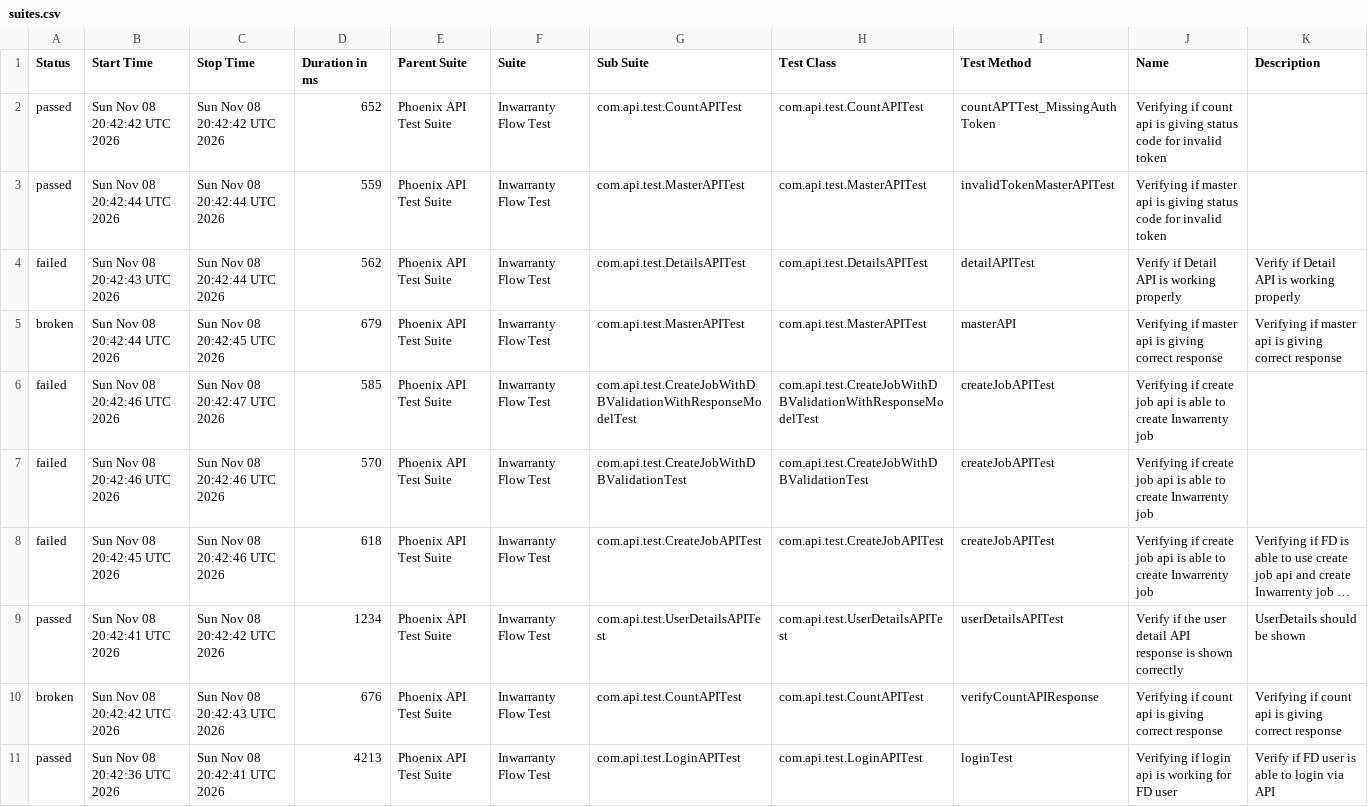
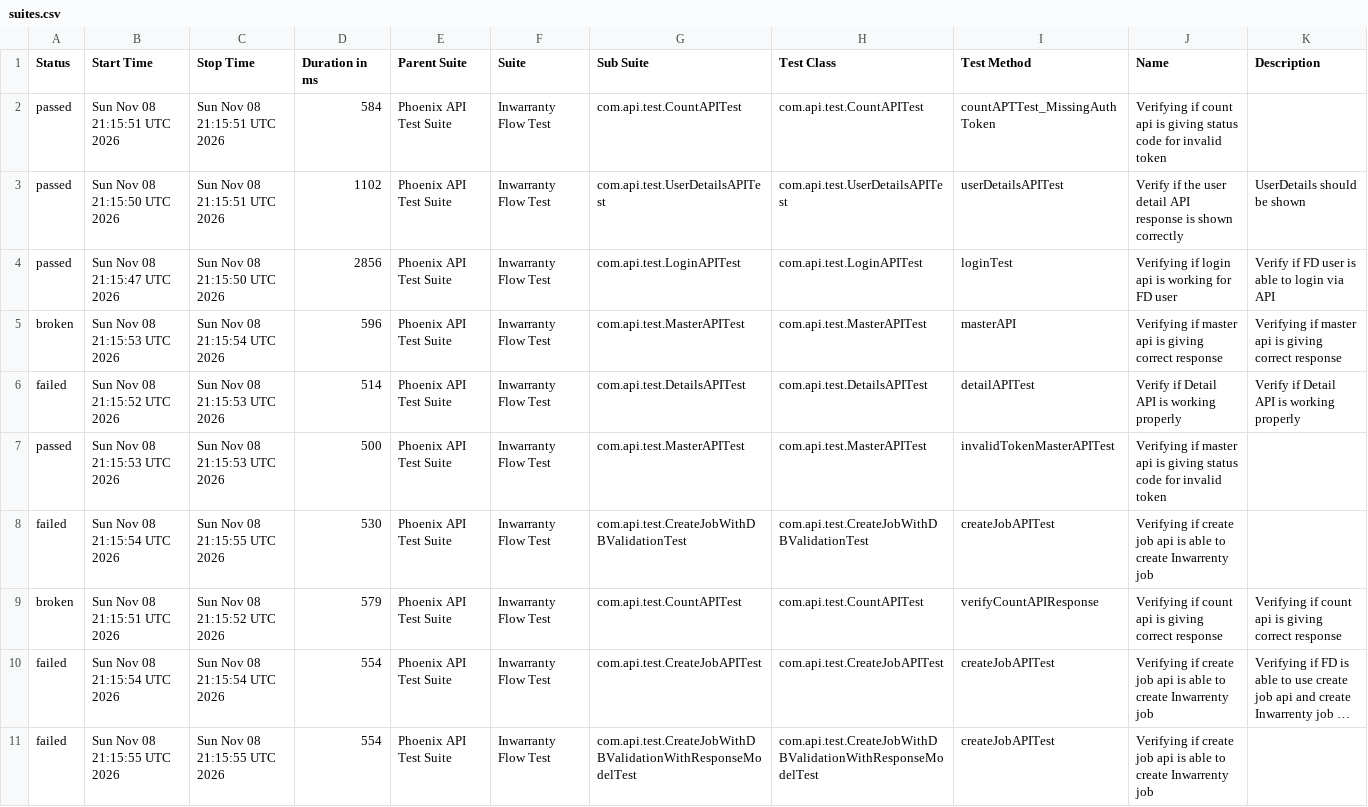
Before and after one commit to manasi7830/PhoneixTestAutomationFramework, a CSV file: data/suites.csv, drawn as a sheet; long unchanged cells end in …; removed rows and columns are numbered as before the commit, all else as after; the diff names each change by its address in the sheet, - before the commit and + after, or states it on an @@ line.

```diff
--- a/data/suites.csv
+++ b/data/suites.csv
-B2 (Start Time): Sun Nov 08 20:42:42 UTC 2026
+B2 (Start Time): Sun Nov 08 21:15:51 UTC 2026
-C2 (Stop Time): Sun Nov 08 20:42:42 UTC 2026
+C2 (Stop Time): Sun Nov 08 21:15:51 UTC 2026
-D2 (Duration in ms): 652
+D2 (Duration in ms): 584
-B3 (Start Time): Sun Nov 08 20:42:44 UTC 2026
+B3 (Start Time): Sun Nov 08 21:15:50 UTC 2026
-C3 (Stop Time): Sun Nov 08 20:42:44 UTC 2026
+C3 (Stop Time): Sun Nov 08 21:15:51 UTC 2026
-D3 (Duration in ms): 559
+D3 (Duration in ms): 1102
-G3 (Sub Suite): com.api.test.MasterAPITest
+G3 (Sub Suite): com.api.test.UserDetailsAPITest
-H3 (Test Class): com.api.test.MasterAPITest
+H3 (Test Class): com.api.test.UserDetailsAPITest
-I3 (Test Method): invalidTokenMasterAPITest
+I3 (Test Method): userDetailsAPITest
-J3 (Name): Verifying if master api is giving status code for invalid token
+J3 (Name): Verify if the user detail API response is shown correctly
-K3 (Description): (empty)
+K3 (Description): UserDetails should be shown
-row 4: failed | Sun Nov 08 20:42:43 UTC 2026 | Sun Nov 08 20:42:44 UTC 2026 | 562 | Phoenix API Test Suite | Inwarranty Flow Test | com.api.test.DetailsAPITest | com.api.test.DetailsAPITest | detailAPITest | Verify if Detail API is working properly | Verify if Detail API is working properly
+row 4: passed | Sun Nov 08 21:15:47 UTC 2026 | Sun Nov 08 21:15:50 UTC 2026 | 2856 | Phoenix API Test Suite | Inwarranty Flow Test | com.api.test.LoginAPITest | com.api.test.LoginAPITest | loginTest | Verifying if login api is working for FD user | Verify if FD user is able to login via API
-B5 (Start Time): Sun Nov 08 20:42:44 UTC 2026
+B5 (Start Time): Sun Nov 08 21:15:53 UTC 2026
-C5 (Stop Time): Sun Nov 08 20:42:45 UTC 2026
+C5 (Stop Time): Sun Nov 08 21:15:54 UTC 2026
-D5 (Duration in ms): 679
+D5 (Duration in ms): 596
-B6 (Start Time): Sun Nov 08 20:42:46 UTC 2026
+B6 (Start Time): Sun Nov 08 21:15:52 UTC 2026
-C6 (Stop Time): Sun Nov 08 20:42:47 UTC 2026
+C6 (Stop Time): Sun Nov 08 21:15:53 UTC 2026
-D6 (Duration in ms): 585
+D6 (Duration in ms): 514
-G6 (Sub Suite): com.api.test.CreateJobWithDBValidationWithResponseModelTest
+G6 (Sub Suite): com.api.test.DetailsAPITest
-H6 (Test Class): com.api.test.CreateJobWithDBValidationWithResponseModelTest
+H6 (Test Class): com.api.test.DetailsAPITest
-I6 (Test Method): createJobAPITest
+I6 (Test Method): detailAPITest
-J6 (Name): Verifying if create job api is able to create Inwarrenty job
+J6 (Name): Verify if Detail API is working properly
-K6 (Description): (empty)
+K6 (Description): Verify if Detail API is working properly
+row 7: passed | Sun Nov 08 21:15:53 UTC 2026 | Sun Nov 08 21:15:53 UTC 2026 | 500 | Phoenix API Test Suite | Inwarranty Flow Test | com.api.test.MasterAPITest | com.api.test.MasterAPITest | invalidTokenMasterAPITest | Verifying if master api is giving status code for invalid token
-B8 (Start Time): Sun Nov 08 20:42:46 UTC 2026
+B8 (Start Time): Sun Nov 08 21:15:54 UTC 2026
-C8 (Stop Time): Sun Nov 08 20:42:46 UTC 2026
+C8 (Stop Time): Sun Nov 08 21:15:55 UTC 2026
-D8 (Duration in ms): 570
+D8 (Duration in ms): 530
+row 9: broken | Sun Nov 08 21:15:51 UTC 2026 | Sun Nov 08 21:15:52 UTC 2026 | 579 | Phoenix API Test Suite | Inwarranty Flow Test | com.api.test.CountAPITest | com.api.test.CountAPITest | verifyCountAPIResponse | Verifying if count api is giving correct response | Verifying if count api is giving correct response
-B10 (Start Time): Sun Nov 08 20:42:45 UTC 2026
+B10 (Start Time): Sun Nov 08 21:15:54 UTC 2026
-C10 (Stop Time): Sun Nov 08 20:42:46 UTC 2026
+C10 (Stop Time): Sun Nov 08 21:15:54 UTC 2026
-D10 (Duration in ms): 618
+D10 (Duration in ms): 554
-row 9: passed | Sun Nov 08 20:42:41 UTC 2026 | Sun Nov 08 20:42:42 UTC 2026 | 1234 | Phoenix API Test Suite | Inwarranty Flow Test | com.api.test.UserDetailsAPITest | com.api.test.UserDetailsAPITest | userDetailsAPITest | Verify if the user detail API response is shown correctly | UserDetails should be shown
-row 10: broken | Sun Nov 08 20:42:42 UTC 2026 | Sun Nov 08 20:42:43 UTC 2026 | 676 | Phoenix API Test Suite | Inwarranty Flow Test | com.api.test.CountAPITest | com.api.test.CountAPITest | verifyCountAPIResponse | Verifying if count api is giving correct response | Verifying if count api is giving correct response
-row 11: passed | Sun Nov 08 20:42:36 UTC 2026 | Sun Nov 08 20:42:41 UTC 2026 | 4213 | Phoenix API Test Suite | Inwarranty Flow Test | com.api.test.LoginAPITest | com.api.test.LoginAPITest | loginTest | Verifying if login api is working for FD user | Verify if FD user is able to login via API
+row 11: failed | Sun Nov 08 21:15:55 UTC 2026 | Sun Nov 08 21:15:55 UTC 2026 | 554 | Phoenix API Test Suite | Inwarranty Flow Test | com.api.test.CreateJobWithDBValidationWithResponseModelTest | com.api.test.CreateJobWithDBValidationWithResponseModelTest | createJobAPITest | Verifying if create job api is able to create Inwarrenty job
```
Also changed, not shown: data/behaviors.csv, 57 other files.
